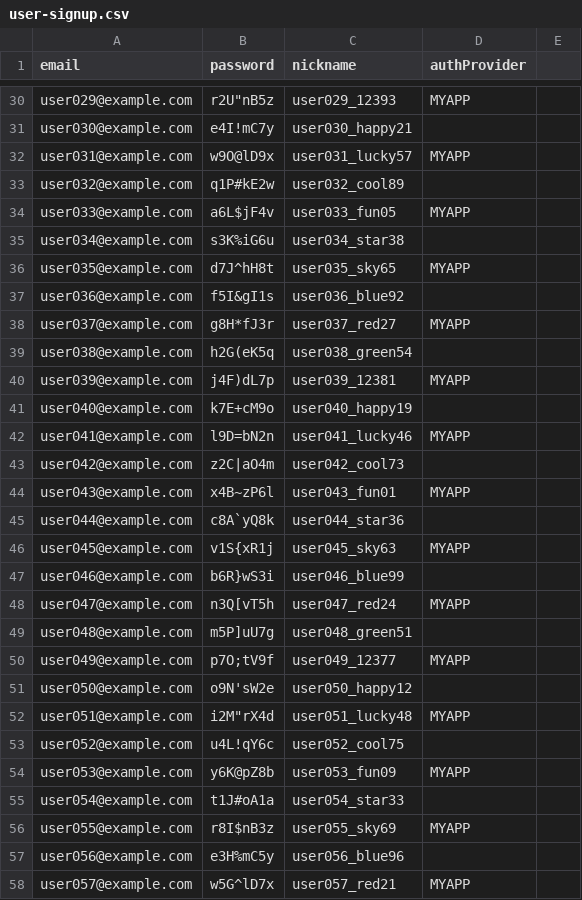
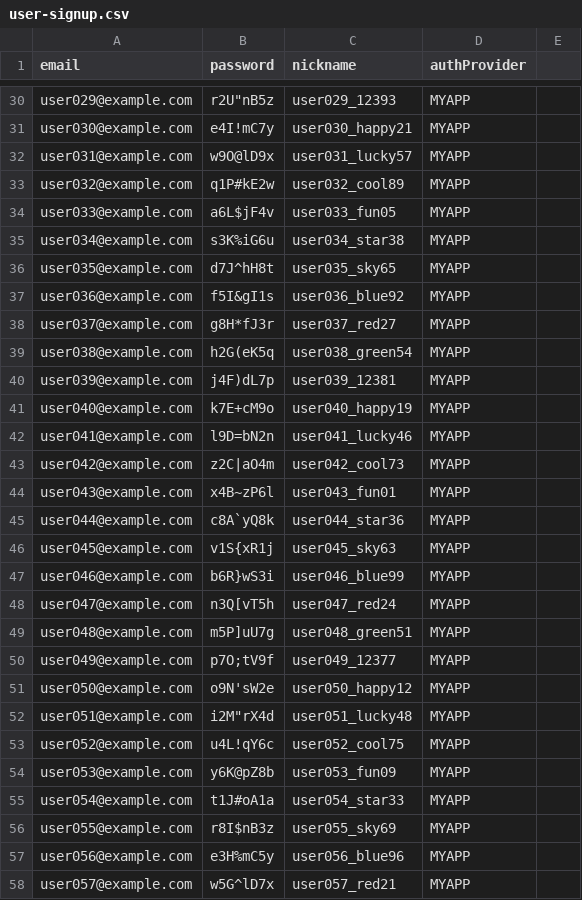
Before and after one commit to junwon9824/fullerting_ssafy, a CSV file: backend/user-signup.csv, drawn as a sheet; only a part is shown, gaps mark what is left out; the diff covers the shown part only; the diff names each change by its address in the sheet, - before the commit and + after, or states it on an @@ line.

```diff
--- a/backend/user-signup.csv
+++ b/backend/user-signup.csv
-D31 (authProvider): (empty)
+D31 (authProvider): MYAPP
-D33 (authProvider): (empty)
+D33 (authProvider): MYAPP
-D35 (authProvider): (empty)
+D35 (authProvider): MYAPP
-D37 (authProvider): (empty)
+D37 (authProvider): MYAPP
-D39 (authProvider): (empty)
+D39 (authProvider): MYAPP
-D41 (authProvider): (empty)
+D41 (authProvider): MYAPP
-D43 (authProvider): (empty)
+D43 (authProvider): MYAPP
-D45 (authProvider): (empty)
+D45 (authProvider): MYAPP
-D47 (authProvider): (empty)
+D47 (authProvider): MYAPP
-D49 (authProvider): (empty)
+D49 (authProvider): MYAPP
-D51 (authProvider): (empty)
+D51 (authProvider): MYAPP
-D53 (authProvider): (empty)
+D53 (authProvider): MYAPP
-D55 (authProvider): (empty)
+D55 (authProvider): MYAPP
-D57 (authProvider): (empty)
+D57 (authProvider): MYAPP
```
Also changed, not shown: 37 edited cells elsewhere in this file, 1 other file.
